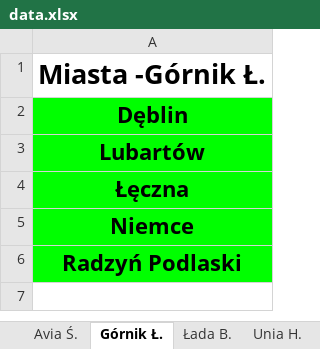
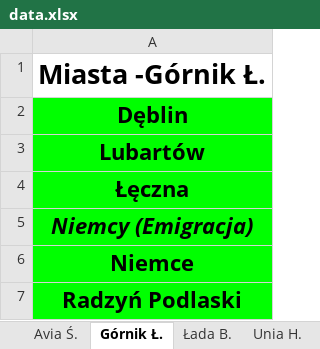
Before and after one commit to jxnge/map-and-stats, an Excel workbook: Data/Distribution of fans in Lublin Voivodship/data.xlsx, sheet Górnik Ł., drawn as a sheet; values as stored, in another font and other column widths than the file's, no borders; the diff names each change by its address in the sheet, - before the commit and + after, or states it on an @@ line.

```diff
--- a/Data/Distribution of fans in Lublin Voivodship/data.xlsx (sheet Górnik Ł.)
+++ b/Data/Distribution of fans in Lublin Voivodship/data.xlsx (sheet Górnik Ł.)
+row 5: Niemcy (Emigracja)
```
Also changed, not shown: sheet Stats, sheet Chełmianka Ch., Data/Distribution of fans in Lesser-Poland Voivodship/data.xlsx, Data/Distribution of fans in Lodz Voivodship/data.xlsx, 20 other files.
